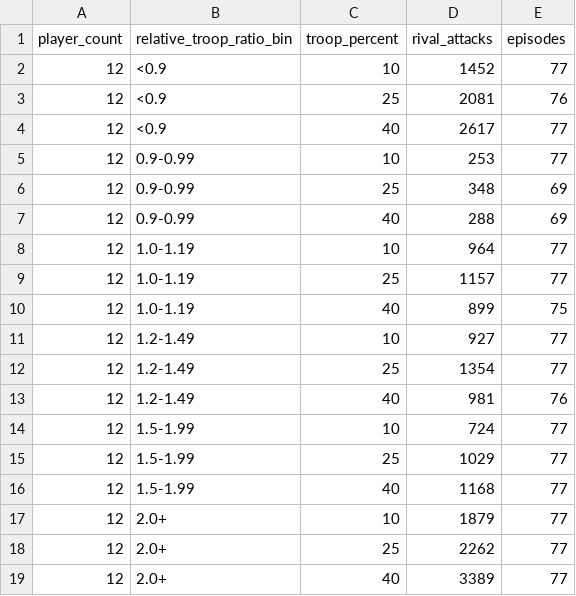
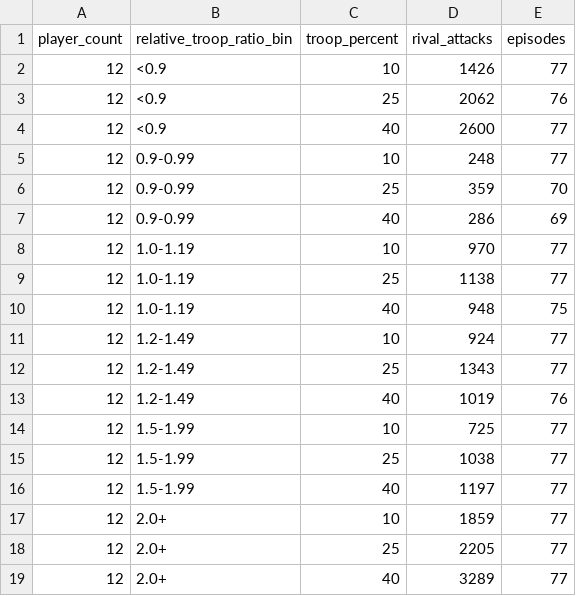
Before and after one commit to welttowelt/proxywar-coworld-starter, a CSV file: data/analysis/attack_ratio_profile.csv, drawn as a sheet.

```diff
--- a/data/analysis/attack_ratio_profile.csv
+++ b/data/analysis/attack_ratio_profile.csv
@@ -1,19 +1,19 @@
 player_count,relative_troop_ratio_bin,troop_percent,rival_attacks,episodes
-12,<0.9,10,1452,77
-12,<0.9,25,2081,76
-12,<0.9,40,2617,77
-12,0.9-0.99,10,253,77
-12,0.9-0.99,25,348,69
-12,0.9-0.99,40,288,69
-12,1.0-1.19,10,964,77
-12,1.0-1.19,25,1157,77
-12,1.0-1.19,40,899,75
-12,1.2-1.49,10,927,77
-12,1.2-1.49,25,1354,77
-12,1.2-1.49,40,981,76
-12,1.5-1.99,10,724,77
-12,1.5-1.99,25,1029,77
-12,1.5-1.99,40,1168,77
-12,2.0+,10,1879,77
-12,2.0+,25,2262,77
-12,2.0+,40,3389,77
+12,<0.9,10,1426,77
+12,<0.9,25,2062,76
+12,<0.9,40,2600,77
+12,0.9-0.99,10,248,77
+12,0.9-0.99,25,359,70
+12,0.9-0.99,40,286,69
+12,1.0-1.19,10,970,77
+12,1.0-1.19,25,1138,77
+12,1.0-1.19,40,948,75
+12,1.2-1.49,10,924,77
+12,1.2-1.49,25,1343,77
+12,1.2-1.49,40,1019,76
+12,1.5-1.99,10,725,77
+12,1.5-1.99,25,1038,77
+12,1.5-1.99,40,1197,77
+12,2.0+,10,1859,77
+12,2.0+,25,2205,77
+12,2.0+,40,3289,77
```
Also changed, not shown: data/analysis/ffa_action_profile_by_outcome.csv, data/analysis/ffa_phase_profile.csv, 32 other files.
